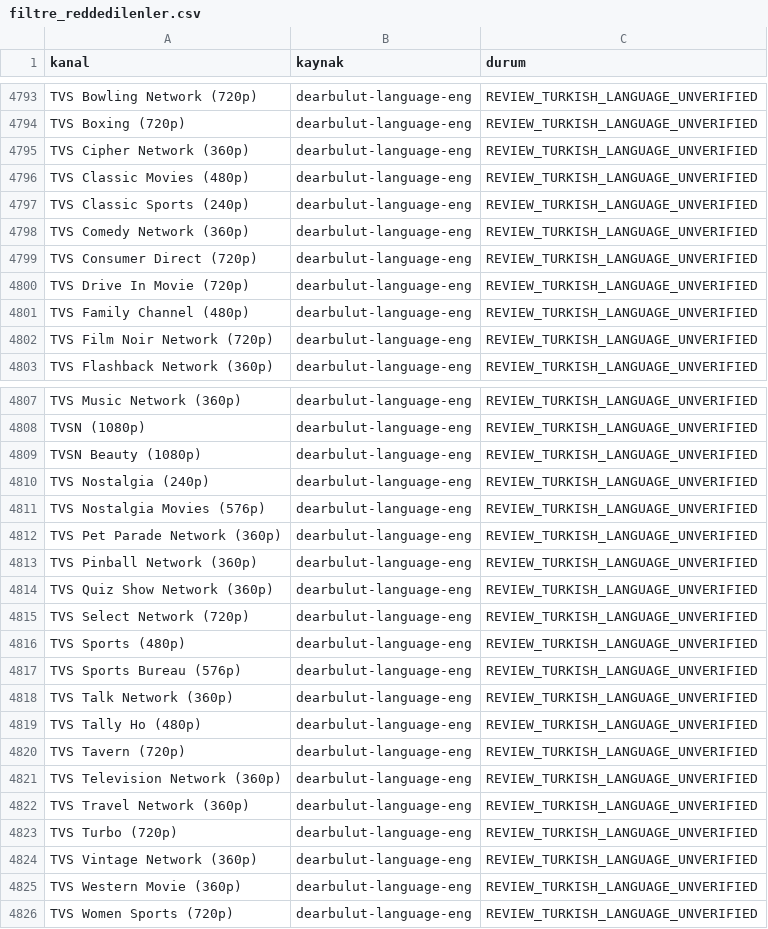
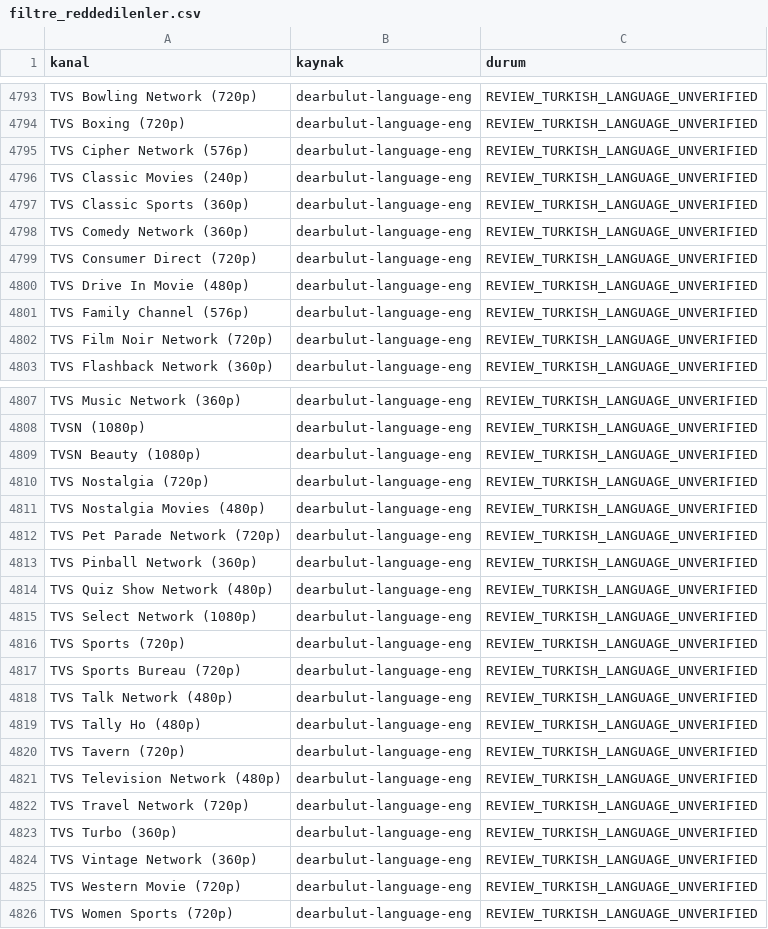
Before and after one commit to Madsc55/madsc-tv, a CSV file: madsc_kesif/filtre_reddedilenler.csv, drawn as a sheet; only a part is shown, gaps mark what is left out; the diff covers the shown part only.

```diff
--- a/madsc_kesif/filtre_reddedilenler.csv
+++ b/madsc_kesif/filtre_reddedilenler.csv
@@ -4794,9 +4794,9 @@ TVS Bowling Network (720p),dearbulut-language-eng,REVIEW_TURKISH_LANGUAGE_UNVERI
 TVS Boxing (720p),dearbulut-language-eng,REVIEW_TURKISH_LANGUAGE_UNVERIFIED
-TVS Cipher Network (360p),dearbulut-language-eng,REVIEW_TURKISH_LANGUAGE_UNVERIFIED
-TVS Classic Movies (480p),dearbulut-language-eng,REVIEW_TURKISH_LANGUAGE_UNVERIFIED
-TVS Classic Sports (240p),dearbulut-language-eng,REVIEW_TURKISH_LANGUAGE_UNVERIFIED
+TVS Cipher Network (576p),dearbulut-language-eng,REVIEW_TURKISH_LANGUAGE_UNVERIFIED
+TVS Classic Movies (240p),dearbulut-language-eng,REVIEW_TURKISH_LANGUAGE_UNVERIFIED
+TVS Classic Sports (360p),dearbulut-language-eng,REVIEW_TURKISH_LANGUAGE_UNVERIFIED
 TVS Comedy Network (360p),dearbulut-language-eng,REVIEW_TURKISH_LANGUAGE_UNVERIFIED
 TVS Consumer Direct (720p),dearbulut-language-eng,REVIEW_TURKISH_LANGUAGE_UNVERIFIED
-TVS Drive In Movie (720p),dearbulut-language-eng,REVIEW_TURKISH_LANGUAGE_UNVERIFIED
-TVS Family Channel (480p),dearbulut-language-eng,REVIEW_TURKISH_LANGUAGE_UNVERIFIED
+TVS Drive In Movie (480p),dearbulut-language-eng,REVIEW_TURKISH_LANGUAGE_UNVERIFIED
+TVS Family Channel (576p),dearbulut-language-eng,REVIEW_TURKISH_LANGUAGE_UNVERIFIED
 TVS Film Noir Network (720p),dearbulut-language-eng,REVIEW_TURKISH_LANGUAGE_UNVERIFIED
@@ -4809,18 +4809,18 @@ TVSN (1080p),dearbulut-language-eng,REVIEW_TURKISH_LANGUAGE_UNVERIFIED
 TVSN Beauty (1080p),dearbulut-language-eng,REVIEW_TURKISH_LANGUAGE_UNVERIFIED
-TVS Nostalgia (240p),dearbulut-language-eng,REVIEW_TURKISH_LANGUAGE_UNVERIFIED
-TVS Nostalgia Movies (576p),dearbulut-language-eng,REVIEW_TURKISH_LANGUAGE_UNVERIFIED
-TVS Pet Parade Network (360p),dearbulut-language-eng,REVIEW_TURKISH_LANGUAGE_UNVERIFIED
+TVS Nostalgia (720p),dearbulut-language-eng,REVIEW_TURKISH_LANGUAGE_UNVERIFIED
+TVS Nostalgia Movies (480p),dearbulut-language-eng,REVIEW_TURKISH_LANGUAGE_UNVERIFIED
+TVS Pet Parade Network (720p),dearbulut-language-eng,REVIEW_TURKISH_LANGUAGE_UNVERIFIED
 TVS Pinball Network (360p),dearbulut-language-eng,REVIEW_TURKISH_LANGUAGE_UNVERIFIED
-TVS Quiz Show Network (360p),dearbulut-language-eng,REVIEW_TURKISH_LANGUAGE_UNVERIFIED
-TVS Select Network (720p),dearbulut-language-eng,REVIEW_TURKISH_LANGUAGE_UNVERIFIED
-TVS Sports (480p),dearbulut-language-eng,REVIEW_TURKISH_LANGUAGE_UNVERIFIED
-TVS Sports Bureau (576p),dearbulut-language-eng,REVIEW_TURKISH_LANGUAGE_UNVERIFIED
-TVS Talk Network (360p),dearbulut-language-eng,REVIEW_TURKISH_LANGUAGE_UNVERIFIED
+TVS Quiz Show Network (480p),dearbulut-language-eng,REVIEW_TURKISH_LANGUAGE_UNVERIFIED
+TVS Select Network (1080p),dearbulut-language-eng,REVIEW_TURKISH_LANGUAGE_UNVERIFIED
+TVS Sports (720p),dearbulut-language-eng,REVIEW_TURKISH_LANGUAGE_UNVERIFIED
+TVS Sports Bureau (720p),dearbulut-language-eng,REVIEW_TURKISH_LANGUAGE_UNVERIFIED
+TVS Talk Network (480p),dearbulut-language-eng,REVIEW_TURKISH_LANGUAGE_UNVERIFIED
 TVS Tally Ho (480p),dearbulut-language-eng,REVIEW_TURKISH_LANGUAGE_UNVERIFIED
 TVS Tavern (720p),dearbulut-language-eng,REVIEW_TURKISH_LANGUAGE_UNVERIFIED
-TVS Television Network (360p),dearbulut-language-eng,REVIEW_TURKISH_LANGUAGE_UNVERIFIED
-TVS Travel Network (360p),dearbulut-language-eng,REVIEW_TURKISH_LANGUAGE_UNVERIFIED
-TVS Turbo (720p),dearbulut-language-eng,REVIEW_TURKISH_LANGUAGE_UNVERIFIED
+TVS Television Network (480p),dearbulut-language-eng,REVIEW_TURKISH_LANGUAGE_UNVERIFIED
+TVS Travel Network (720p),dearbulut-language-eng,REVIEW_TURKISH_LANGUAGE_UNVERIFIED
+TVS Turbo (360p),dearbulut-language-eng,REVIEW_TURKISH_LANGUAGE_UNVERIFIED
 TVS Vintage Network (360p),dearbulut-language-eng,REVIEW_TURKISH_LANGUAGE_UNVERIFIED
-TVS Western Movie (360p),dearbulut-language-eng,REVIEW_TURKISH_LANGUAGE_UNVERIFIED
+TVS Western Movie (720p),dearbulut-language-eng,REVIEW_TURKISH_LANGUAGE_UNVERIFIED
 TVS Women Sports (720p),dearbulut-language-eng,REVIEW_TURKISH_LANGUAGE_UNVERIFIED
```
Also changed, not shown: 21 edited cells elsewhere in this file, madsc_kesif/ana_liste_calismayanlar.csv, madsc_kesif/ana_liste_saglik_raporu.csv, 8 other files.
